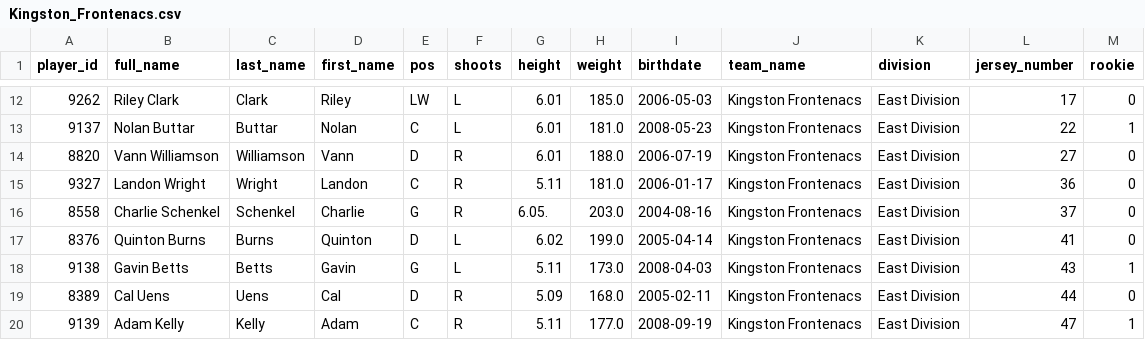
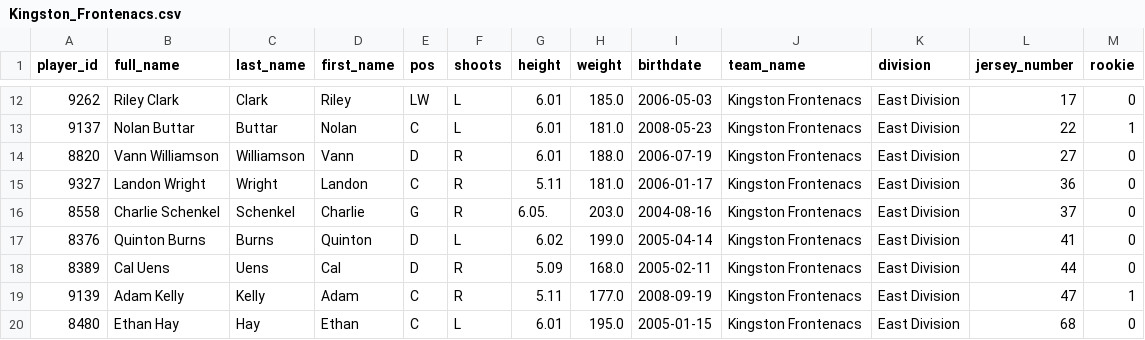
Before and after one commit to NoahCornish/ohlpredictor, a CSV file: docs/OHL_ROSTERS/Kingston_Frontenacs.csv, drawn as a sheet; only a part is shown, gaps mark what is left out; the shorter side is filled out with more unchanged rows; the diff names each change by its address in the sheet, - before the commit and + after, or states it on an @@ line.

```diff
--- a/docs/OHL_ROSTERS/Kingston_Frontenacs.csv
+++ b/docs/OHL_ROSTERS/Kingston_Frontenacs.csv
-row 18: 9138 | Gavin Betts | Betts | Gavin | G | L | 5.11 | 173.0 | 2008-04-03 | Kingston Frontenacs | East Division | 43 | 1
```
Also changed, not shown: docs/OHL_ROSTERS/OHL_ROSTERS_2024_2025.csv, 1 other file.
